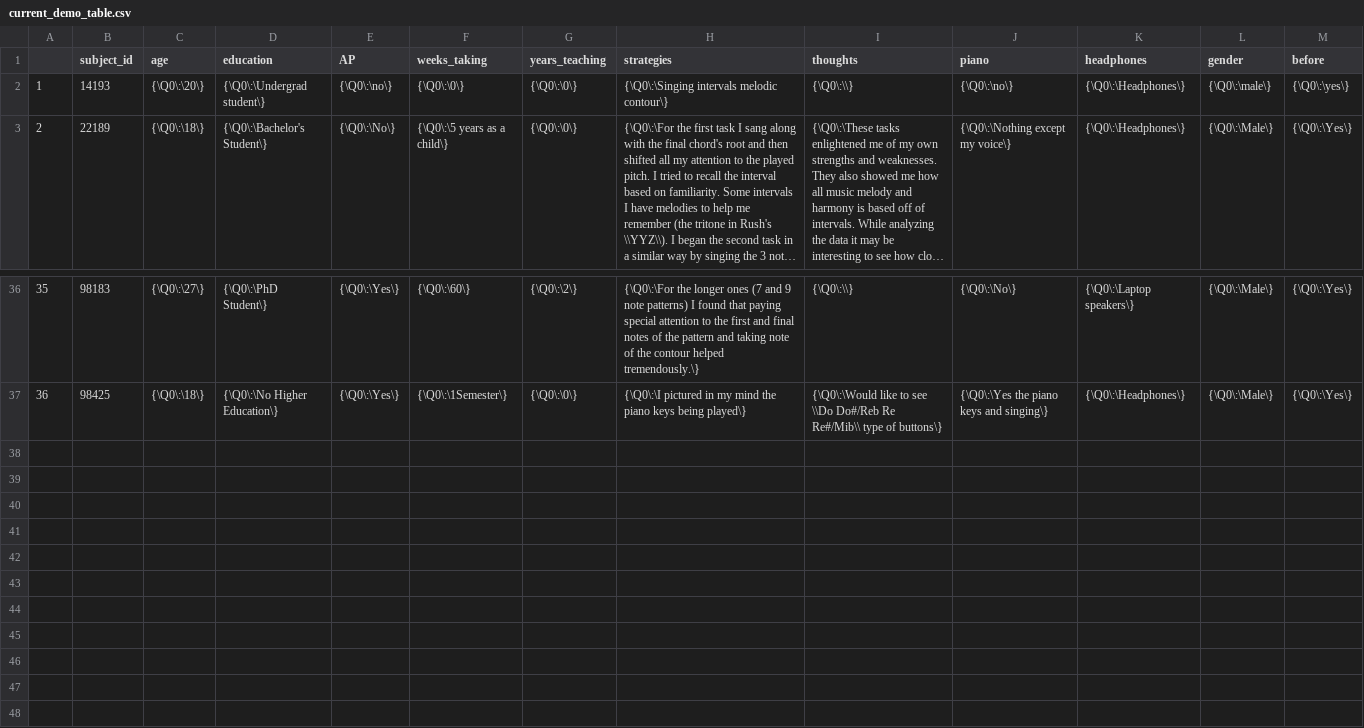
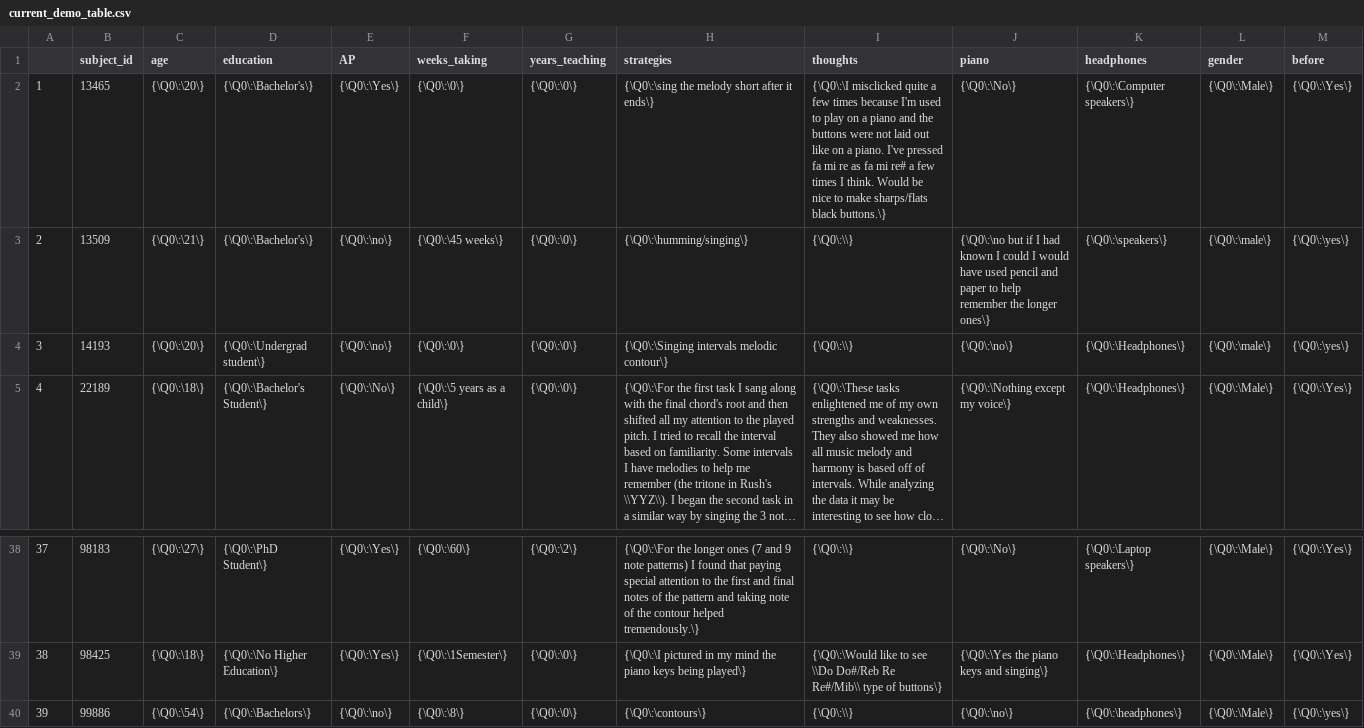
Before and after one commit to davidjohnbaker1/sdrt, a CSV file: data/aggregate_data/current_demo_table.csv, drawn as a sheet; only a part is shown, gaps mark what is left out; long unchanged cells end in …; addresses are those after the commit; the diff names each change by its address in the sheet, - before the commit and + after, or states it on an @@ line.

```diff
--- a/data/aggregate_data/current_demo_table.csv
+++ b/data/aggregate_data/current_demo_table.csv
+row 2: 1 | 13465 | {\Q0\:\20\} | {\Q0\:\Bachelor's\} | {\Q0\:\Yes\} | {\Q0\:\0\} | {\Q0\:\0\} | {\Q0\:\sing the melody short after it ends\} | {\Q0\:\I misclicked quite a few times because I'm used to play on a piano and the buttons were not laid out like on a piano. I've pressed fa mi re as fa mi re# a few times I think. Would be nice to make sharps/flats black buttons.\} | {\Q0\:\No\} | {\Q0\:\Computer speakers\} | {\Q0\:\Male\} | {\Q0\:\Yes\}
+row 3: 2 | 13509 | {\Q0\:\21\} | {\Q0\:\Bachelor's\} | {\Q0\:\no\} | {\Q0\:\45 weeks\} | {\Q0\:\0\} | {\Q0\:\humming/singing\} | {\Q0\:\\} | {\Q0\:\no but if I had known I could I would have used pencil and paper to help remember the longer ones\} | {\Q0\:\speakers\} | {\Q0\:\male\} | {\Q0\:\yes\}
@@ column A renumbered between rows 4 and 39 @@
+row 40: 39 | 99886 | {\Q0\:\54\} | {\Q0\:\Bachelors\} | {\Q0\:\no\} | {\Q0\:\8\} | {\Q0\:\0\} | {\Q0\:\contours\} | {\Q0\:\\} | {\Q0\:\no\} | {\Q0\:\headphones\} | {\Q0\:\Male\} | {\Q0\:\yes\}
```
Also changed, not shown: data/aggregate_data/current_single_table.csv, data/for_krum_multi_plot.csv, 17 other files.
